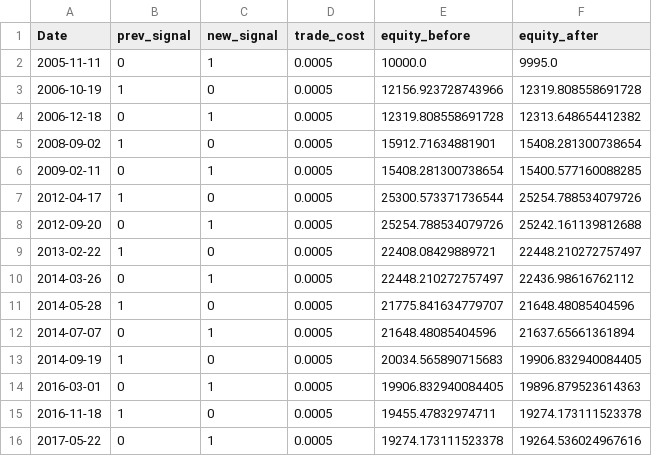
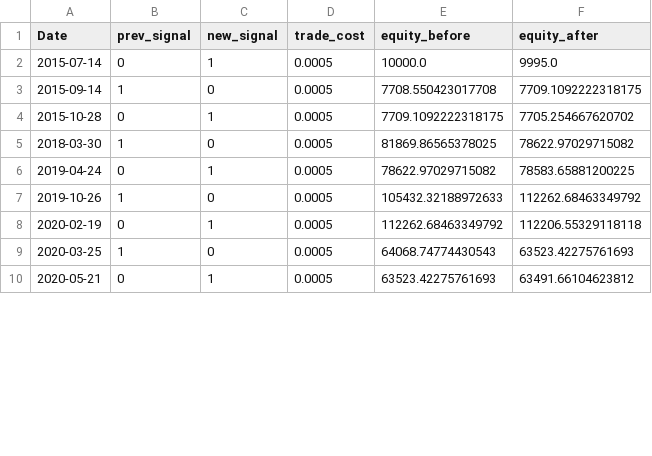
Before and after one commit to sagar-tan/RDMA_2, a CSV file: output/trades_MovingAverageCrossStrategy.csv, drawn as a sheet; only a part is shown; the diff covers the shown part only.

```diff
--- a/output/trades_MovingAverageCrossStrategy.csv
+++ b/output/trades_MovingAverageCrossStrategy.csv
@@ -1,16 +1,10 @@
 Date,prev_signal,new_signal,trade_cost,equity_before,equity_after
-2005-11-11,0,1,0.0005,10000.0,9995.0
-2006-10-19,1,0,0.0005,12156.923728743966,12319.808558691728
-2006-12-18,0,1,0.0005,12319.808558691728,12313.648654412382
-2008-09-02,1,0,0.0005,15912.71634881901,15408.281300738654
-2009-02-11,0,1,0.0005,15408.281300738654,15400.577160088285
-2012-04-17,1,0,0.0005,25300.573371736544,25254.788534079726
-2012-09-20,0,1,0.0005,25254.788534079726,25242.161139812688
-2013-02-22,1,0,0.0005,22408.08429889721,22448.210272757497
-2014-03-26,0,1,0.0005,22448.210272757497,22436.98616762112
-2014-05-28,1,0,0.0005,21775.841634779707,21648.48085404596
-2014-07-07,0,1,0.0005,21648.48085404596,21637.65661361894
-2014-09-19,1,0,0.0005,20034.565890715683,19906.832940084405
-2016-03-01,0,1,0.0005,19906.832940084405,19896.879523614363
-2016-11-18,1,0,0.0005,19455.47832974711,19274.173111523378
-2017-05-22,0,1,0.0005,19274.173111523378,19264.536024967616
+2015-07-14,0,1,0.0005,10000.0,9995.0
+2015-09-14,1,0,0.0005,7708.550423017708,7709.1092222318175
+2015-10-28,0,1,0.0005,7709.1092222318175,7705.254667620702
+2018-03-30,1,0,0.0005,81869.86565378025,78622.97029715082
+2019-04-24,0,1,0.0005,78622.97029715082,78583.65881200225
+2019-10-26,1,0,0.0005,105432.32188972633,112262.68463349792
+2020-02-19,0,1,0.0005,112262.68463349792,112206.55329118118
+2020-03-25,1,0,0.0005,64068.74774430543,63523.42275761693
+2020-05-21,0,1,0.0005,63523.42275761693,63491.66104623812
```
Also changed, not shown: 4 removed rows and 24 edited cells elsewhere in this file, output/equity_RegimeAware(BreakoutStrategy).csv, output/trades_RegimeAware(MovingAverageCrossStrategy).csv, 21 other files.
